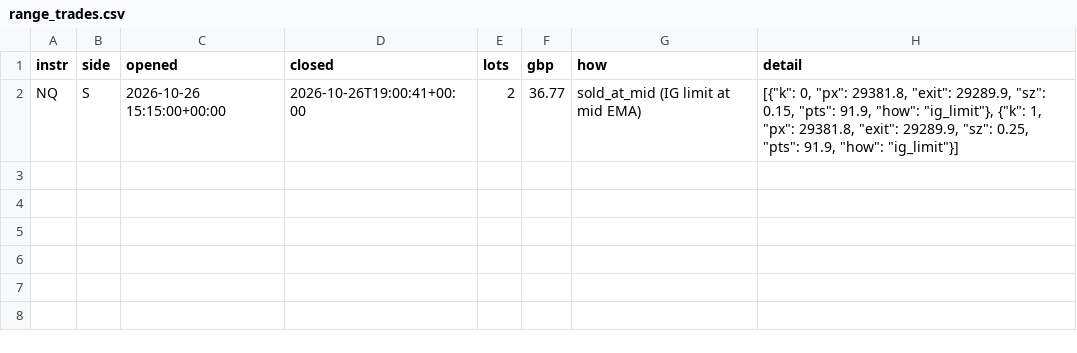
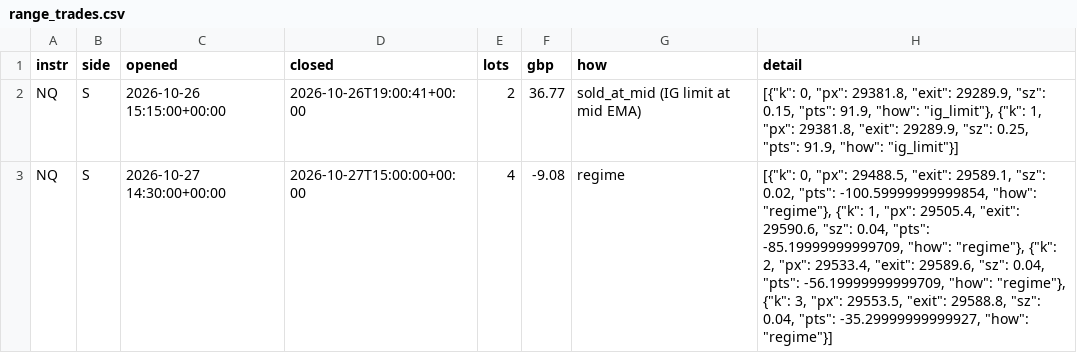
Before and after one commit to davekirk83-stack/qlab, a CSV file: runs/ig_demo/range_trades.csv, drawn as a sheet.

Commit message:
ig demo run 2026-10-27T16:04

```diff
--- a/runs/ig_demo/range_trades.csv
+++ b/runs/ig_demo/range_trades.csv
@@ -2 +2,2 @@ instr,side,opened,closed,lots,gbp,how,detail
 NQ,S,2026-10-26 15:15:00+00:00,2026-10-26T19:00:41+00:00,2,36.77,sold_at_mid (IG limit at mid EMA),"[{""k"": 0, ""px"": 29381.8, ""exit"": 29289.9, ""sz"": 0.15, ""pts"": 91.9, ""how"": ""ig_limit""}, {""k"": 1, ""px"": 29381.8, ""exit"": 29289.9, ""sz"": 0.25, ""pts"": 91.9, ""how"": ""ig_limit""}]"
+NQ,S,2026-10-27 14:30:00+00:00,2026-10-27T15:00:00+00:00,4,-9.08,regime,"[{""k"": 0, ""px"": 29488.5, ""exit"": 29589.1, ""sz"": 0.02, ""pts"": -100.59999999999854, ""how"": ""regime""}, {""k"": 1, ""px"": 29505.4, ""exit"": 29590.6, ""sz"": 0.04, ""pts"": -85.19999999999709, ""how"": ""regime""}, {""k"": 2, ""px"": 29533.4, ""exit"": 29589.6, ""sz"": 0.04, ""pts"": -56.19999999999709, ""how"": ""regime""}, {""k"": 3, ""px"": 29553.5, ""exit"": 29588.8, ""sz"": 0.04, ""pts"": -35.29999999999927, ""how"": ""regime""}]"
```
Also changed, not shown: runs/ig_demo/trades.csv, 4 other files.
